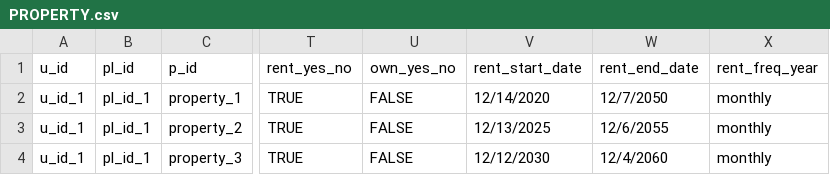
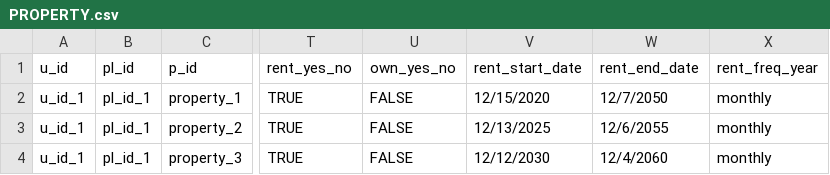
Before and after one commit to spark959/Property-WebApp, a CSV file: temp_data/PROPERTY.csv, drawn as a sheet; only a part is shown, gaps mark what is left out; the diff names each change by its address in the sheet, - before the commit and + after, or states it on an @@ line.

```diff
--- a/temp_data/PROPERTY.csv
+++ b/temp_data/PROPERTY.csv
-V2 (rent_start_date): 12/14/2020
+V2 (rent_start_date): 12/15/2020
```
Also changed, not shown: 3 other files.
